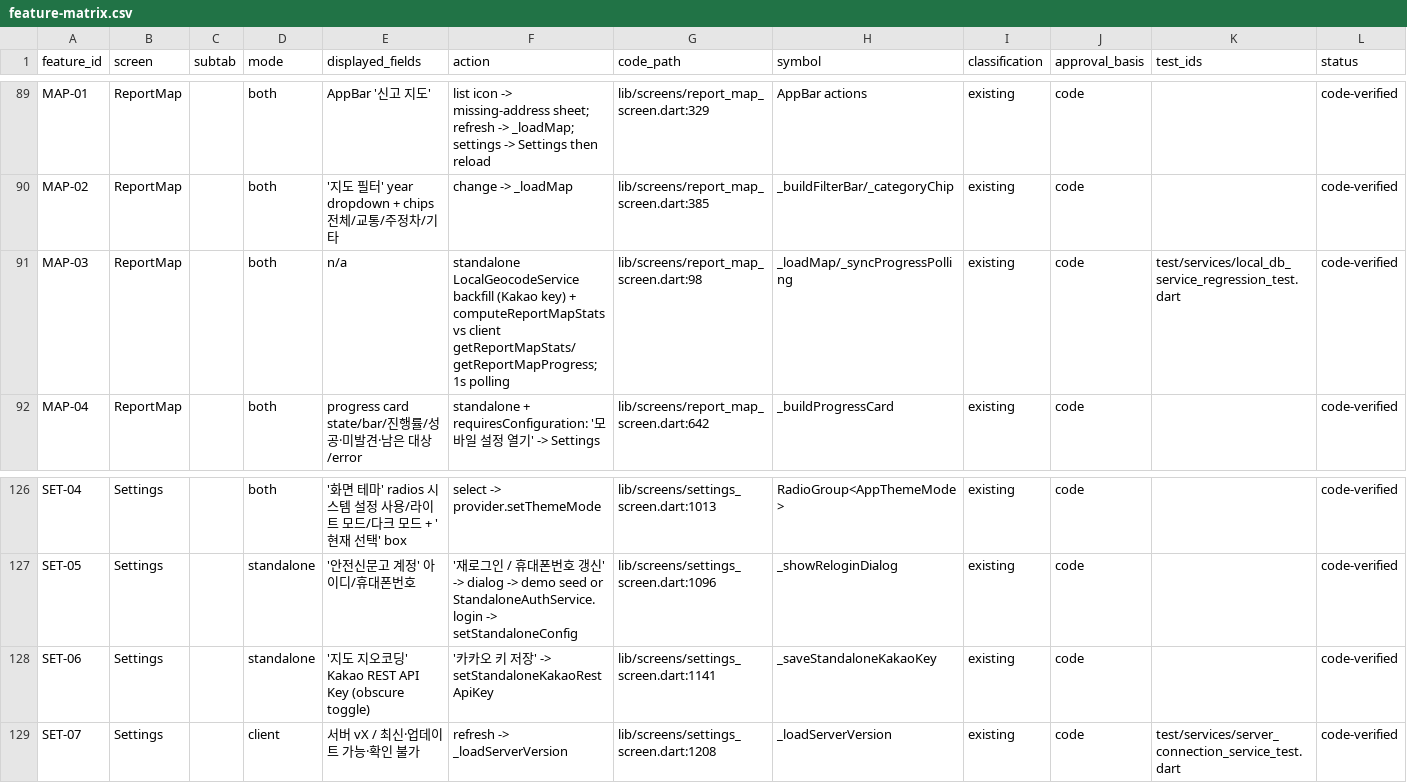
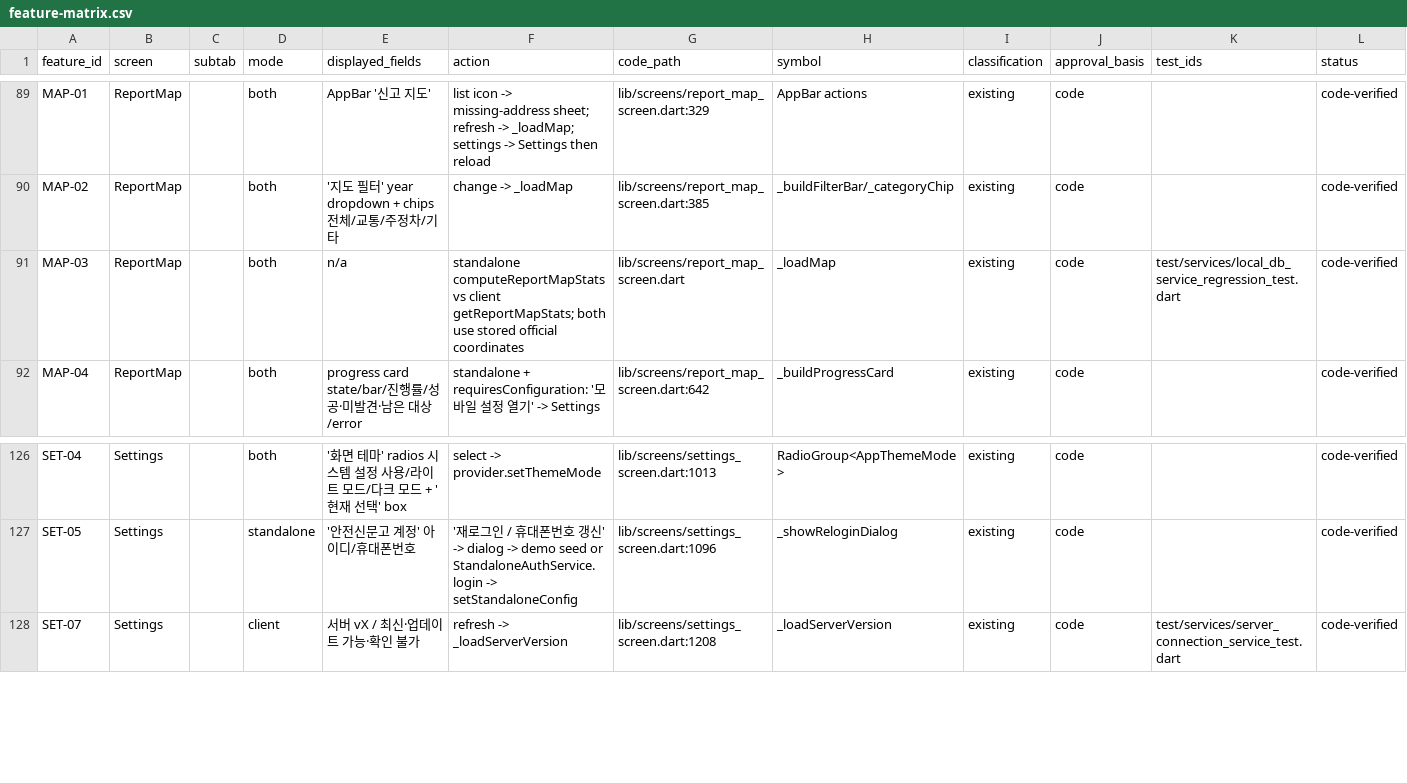
Before and after one commit to Fentanest/safetyreport-mobile, a CSV file: docs/design/feature-matrix.csv, drawn as a sheet; only a part is shown, gaps mark what is left out; rows hold the shown columns only; the diff names each change by its address in the sheet, - before the commit and + after, or states it on an @@ line.

Commit message:
Use official report coordinates in standalone sync and maps

```diff
--- a/docs/design/feature-matrix.csv
+++ b/docs/design/feature-matrix.csv
-F91 (action): standalone LocalGeocodeService backfill (Kakao key) + computeReportMapStats vs client getReportMapStats/getReportMapProgress; 1s polling
+F91 (action): standalone computeReportMapStats vs client getReportMapStats; both use stored official coordinates
-G91 (code_path): lib/screens/report_map_screen.dart:98
+G91 (code_path): lib/screens/report_map_screen.dart
-H91 (symbol): _loadMap/_syncProgressPolling
+H91 (symbol): _loadMap
-row 128: SET-06 | Settings |  | standalone | '지도 지오코딩' Kakao REST API Key (obscure toggle) | '카카오 키 저장' -> setStandaloneKakaoRestApiKey | lib/screens/settings_screen.dart:1141 | _saveStandaloneKakaoKey | existing | code |  | code-verified
```
Also changed, not shown: 25 other files.
